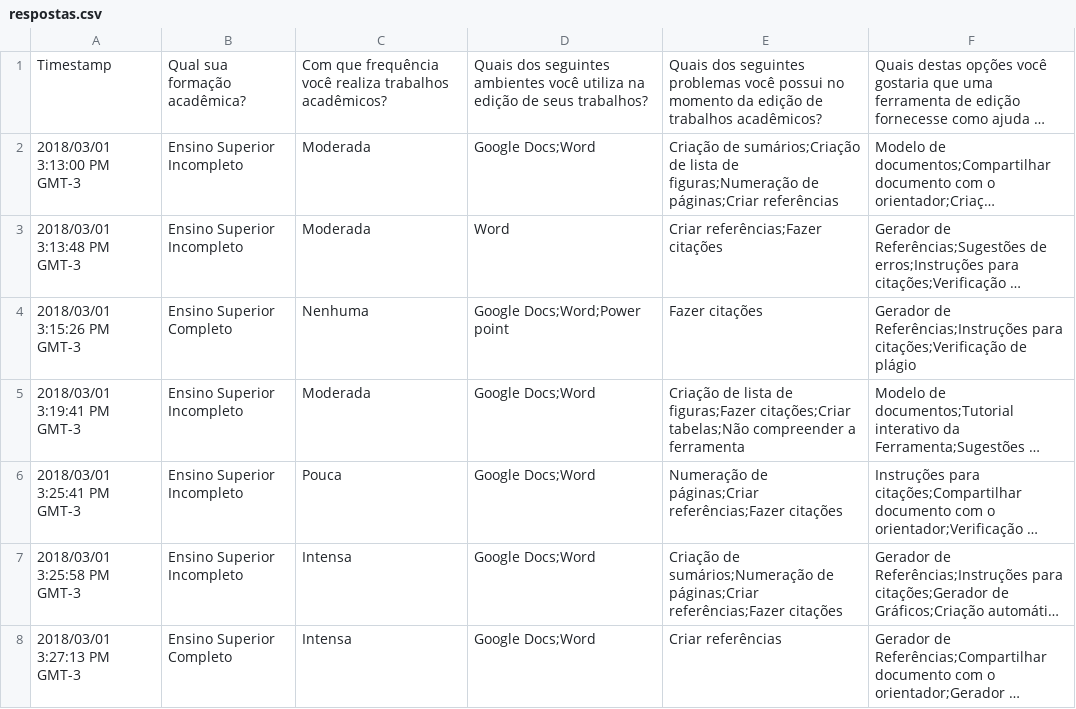
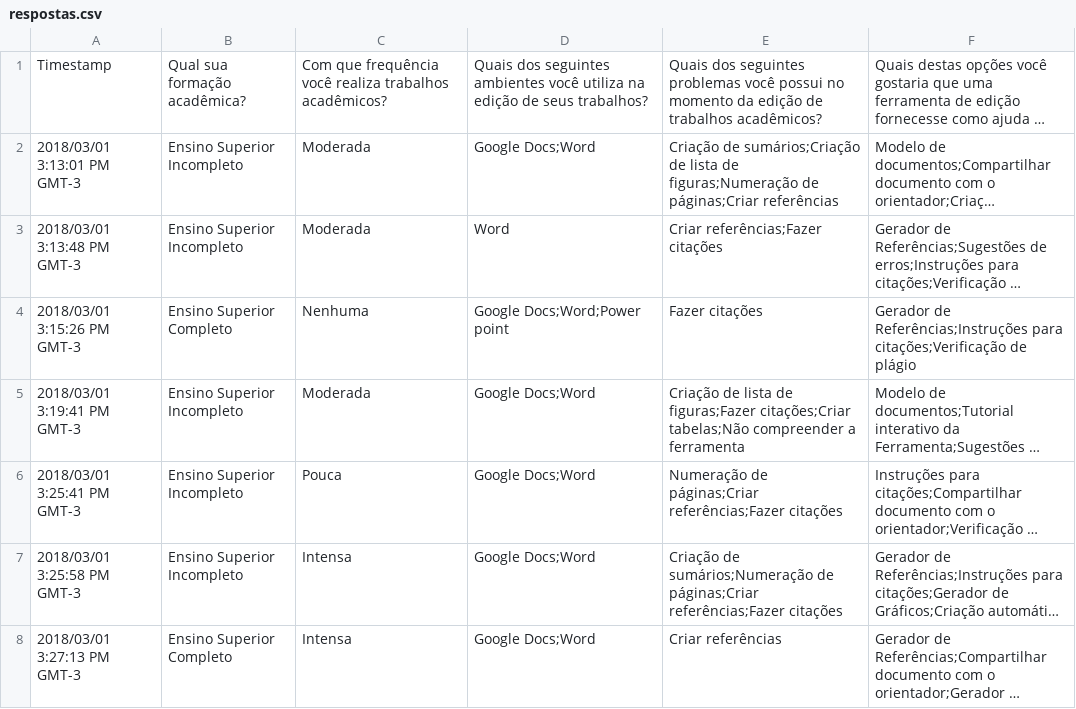
Before and after one commit to yuriteixeirabr/matematica-discreta-python, a CSV file: respostas.csv, drawn as a sheet; only a part is shown; long unchanged cells end in …; the diff names each change by its address in the sheet, - before the commit and + after, or states it on an @@ line.

```diff
--- a/respostas.csv
+++ b/respostas.csv
-A2: 2018/03/01 3:13:00 PM GMT-3
+A2: 2018/03/01 3:13:01 PM GMT-3
```
Also changed, not shown: 1 other file.
